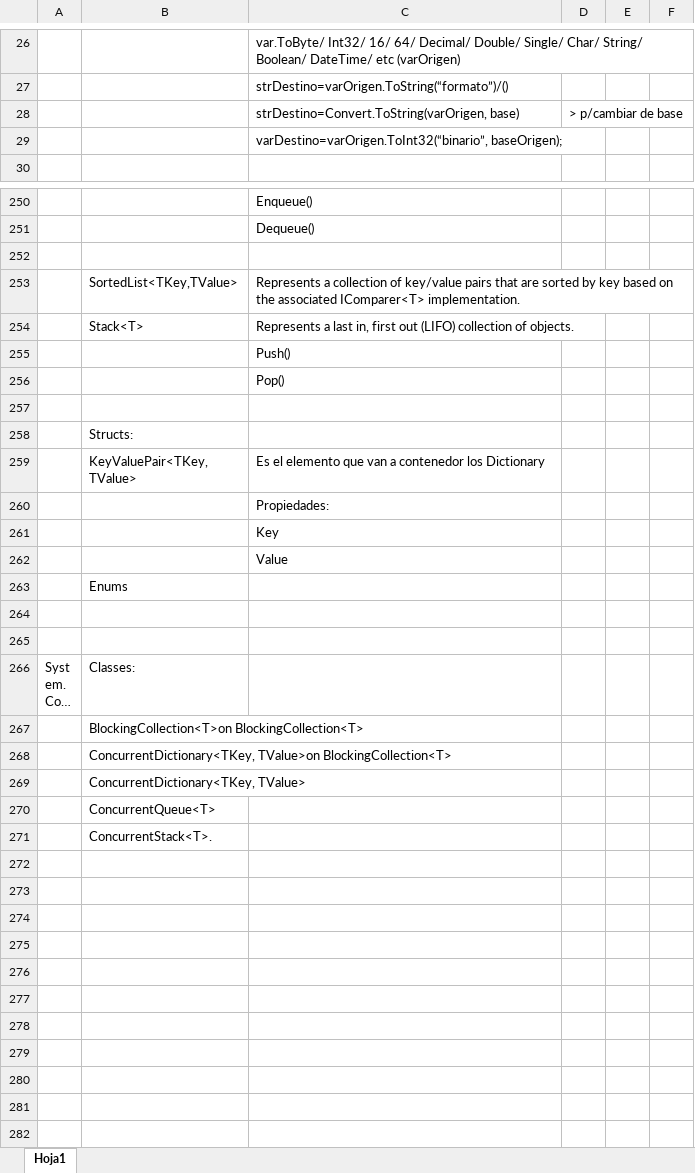
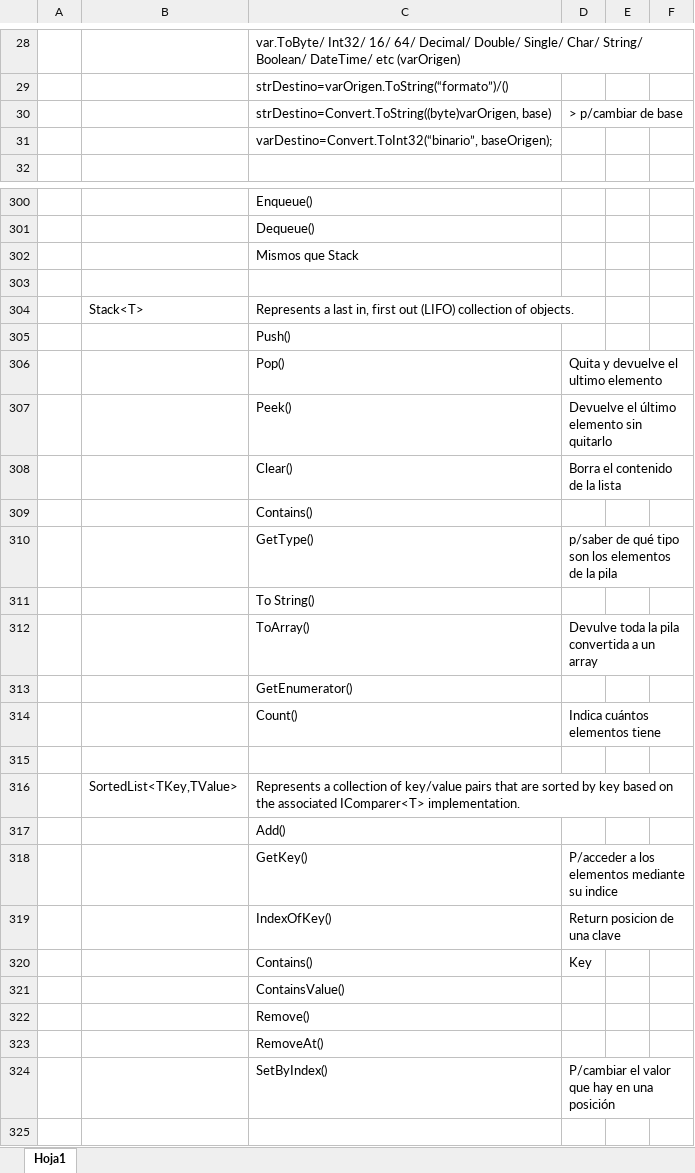
Before and after one commit to camirori/Programacion_Laboratorio2, an Excel workbook: PPT/Clases.xlsx, sheet Hoja1, drawn as a sheet; only a part is shown, gaps mark what is left out; the shorter side is filled out with more unchanged rows; long unchanged cells end in …; values as stored, in another font and other column widths than the file's, no cell formats; addresses are those after the commit; the diff covers the shown part only; the diff names each change by its address in the sheet, - before the commit and + after, or states it on an @@ line.

```diff
--- a/PPT/Clases.xlsx (sheet Hoja1)
+++ b/PPT/Clases.xlsx (sheet Hoja1)
-C30: strDestino=Convert.ToString(varOrigen, base)
+C30: strDestino=Convert.ToString((byte)varOrigen, base)
-C31: varDestino=varOrigen.ToInt32(“binario”, baseOrigen);
+C31: varDestino=Convert.ToInt32(“binario”, baseOrigen);
+row 302:  |  | Mismos que Stack
+row 303: (empty)
@@ row 254 moved to row 304: Stack<T> @@
+row 305:  |  | Push()
+row 306:  |  | Pop() | Quita y devuelve el ultimo elemento
+row 307:  |  | Peek() | Devuelve el último elemento sin quitarlo
+row 308:  |  | Clear() | Borra el contenido de la lista
+row 309:  |  | Contains()
+row 310:  |  | GetType() | p/saber de qué tipo son los elementos de la pila
+row 311:  |  | To String()
+row 312:  |  | ToArray() | Devulve toda la pila convertida a un array
+row 313:  |  | GetEnumerator()
+row 314:  |  | Count() | Indica cuántos elementos tiene
+row 317:  |  | Add()
+row 318:  |  | GetKey() | P/acceder a los elementos mediante su indice
+row 319:  |  | IndexOfKey() | Return posicion de una clave
+row 320:  |  | Contains() | Key
-C321: Push()
+C321: ContainsValue()
+row 322:  |  | Remove()
-C323: Pop()
+C323: RemoveAt()
+row 324:  |  | SetByIndex() | P/cambiar el valor que hay en una posición
```
Also changed, not shown: 56 added rows, 6 removed rows, 20 moved rows and 11 edited cells elsewhere in this sheet, cell formats, 1 other file.
